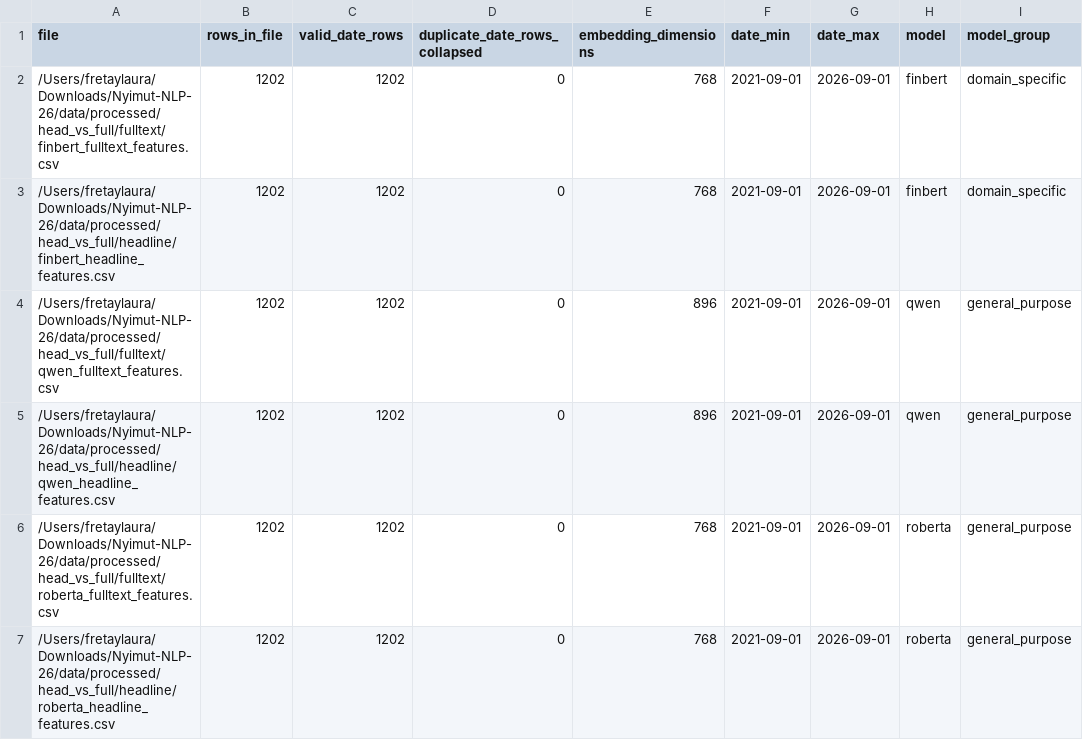
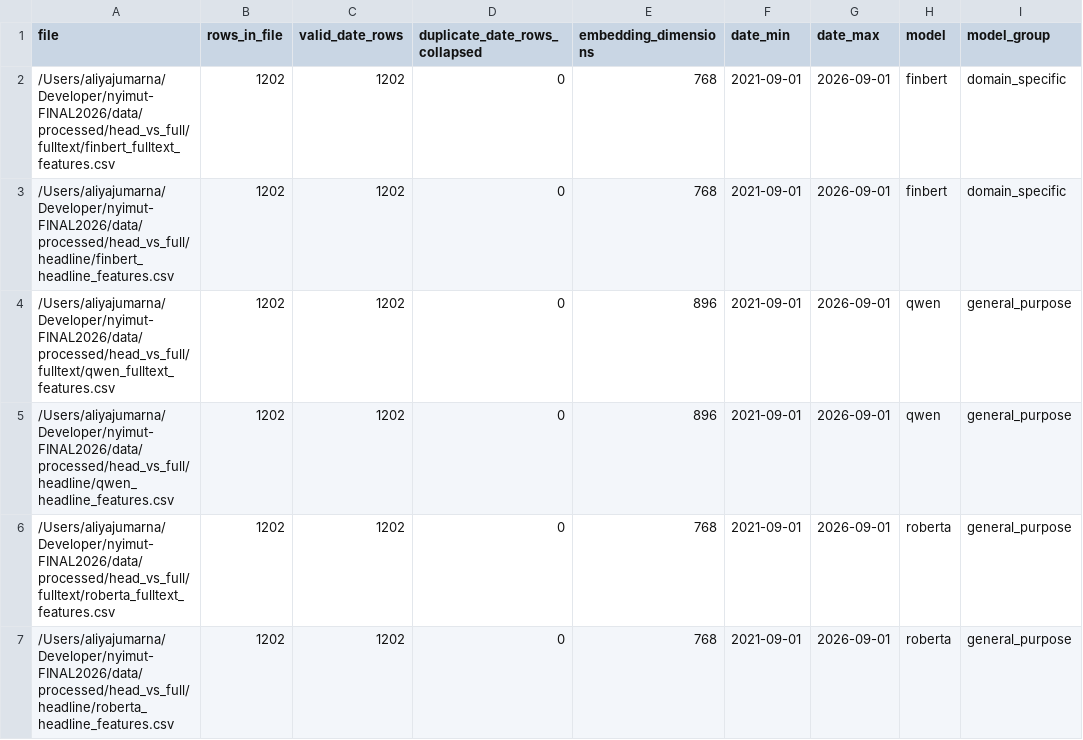
Before and after one commit to YorGalore/nyimut-FINAL2026, a CSV file: data/processed/contextual_embedding_volatility_evaluation/contextual_embedding_feature_coverage.csv, drawn as a sheet; only a part is shown; the diff names each change by its address in the sheet, - before the commit and + after, or states it on an @@ line.

```diff
--- a/data/processed/contextual_embedding_volatility_evaluation/contextual_embedding_feature_coverage.csv
+++ b/data/processed/contextual_embedding_volatility_evaluation/contextual_embedding_feature_coverage.csv
-A2 (file): /Users/fretaylaura/Downloads/Nyimut-NLP-26/data/processed/head_vs_full/fulltext/finbert_fulltext_features.csv
+A2 (file): /Users/aliyajumarna/Developer/nyimut-FINAL2026/data/processed/head_vs_full/fulltext/finbert_fulltext_features.csv
-A3 (file): /Users/fretaylaura/Downloads/Nyimut-NLP-26/data/processed/head_vs_full/headline/finbert_headline_features.csv
+A3 (file): /Users/aliyajumarna/Developer/nyimut-FINAL2026/data/processed/head_vs_full/headline/finbert_headline_features.csv
-A4 (file): /Users/fretaylaura/Downloads/Nyimut-NLP-26/data/processed/head_vs_full/fulltext/qwen_fulltext_features.csv
+A4 (file): /Users/aliyajumarna/Developer/nyimut-FINAL2026/data/processed/head_vs_full/fulltext/qwen_fulltext_features.csv
-A5 (file): /Users/fretaylaura/Downloads/Nyimut-NLP-26/data/processed/head_vs_full/headline/qwen_headline_features.csv
+A5 (file): /Users/aliyajumarna/Developer/nyimut-FINAL2026/data/processed/head_vs_full/headline/qwen_headline_features.csv
-A6 (file): /Users/fretaylaura/Downloads/Nyimut-NLP-26/data/processed/head_vs_full/fulltext/roberta_fulltext_features.csv
+A6 (file): /Users/aliyajumarna/Developer/nyimut-FINAL2026/data/processed/head_vs_full/fulltext/roberta_fulltext_features.csv
-A7 (file): /Users/fretaylaura/Downloads/Nyimut-NLP-26/data/processed/head_vs_full/headline/roberta_headline_features.csv
+A7 (file): /Users/aliyajumarna/Developer/nyimut-FINAL2026/data/processed/head_vs_full/headline/roberta_headline_features.csv
```
Also changed, not shown: data/processed/contextual_embedding_volatility_evaluation/contextual_embedding_class_metrics.csv, data/processed/contextual_embedding_volatility_evaluation/contextual_embedding_fold_metrics.csv, 8 other files.
